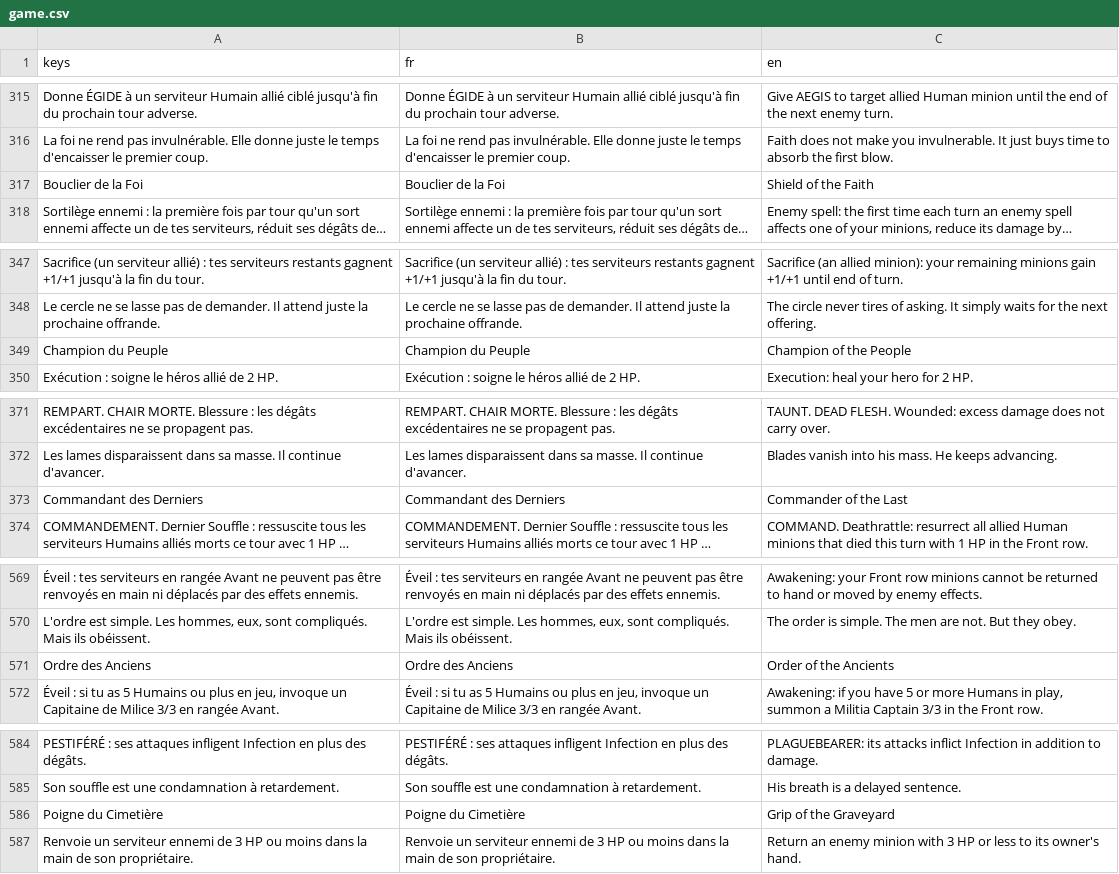
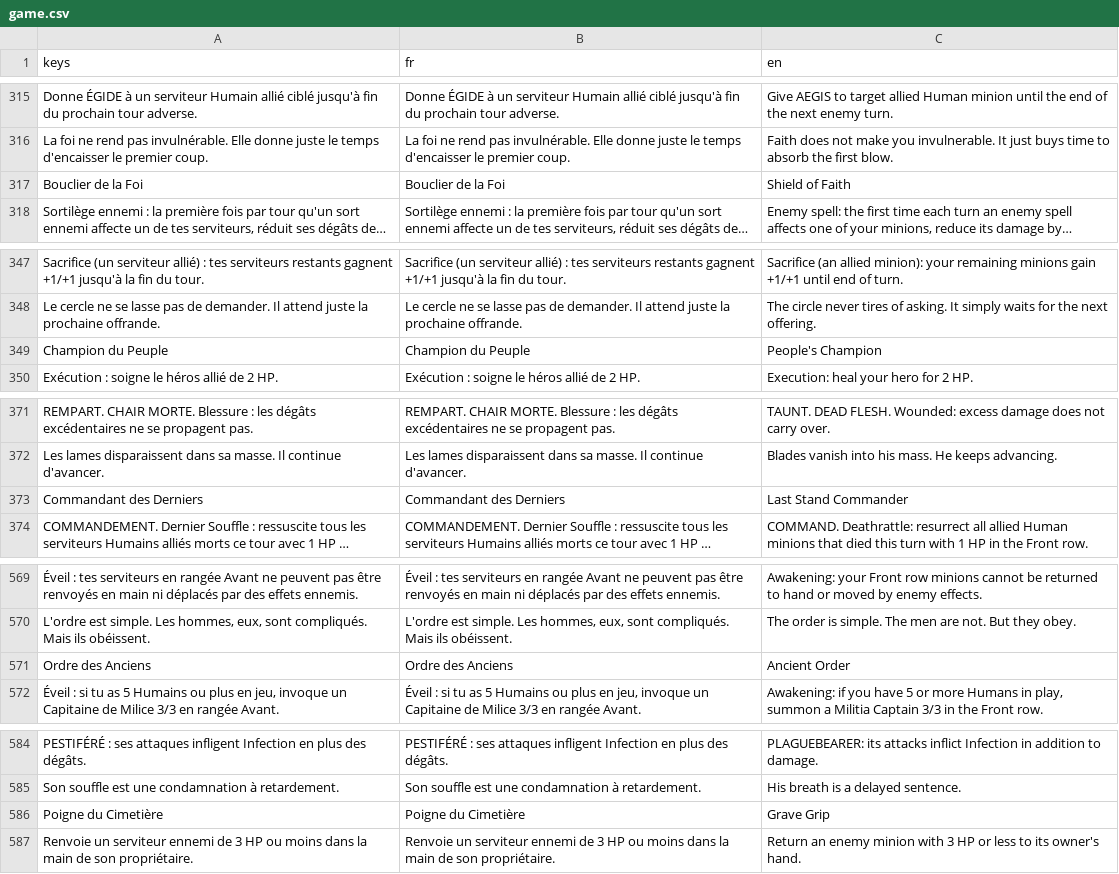
Before and after one commit to Nicolas82200/Wyrdane, a CSV file: translations/game.csv, drawn as a sheet; only a part is shown, gaps mark what is left out; long unchanged cells end in …; the diff covers the shown part only; the diff names each change by its address in the sheet, - before the commit and + after, or states it on an @@ line.

```diff
--- a/translations/game.csv
+++ b/translations/game.csv
-C317 (en): Shield of the Faith
+C317 (en): Shield of Faith
-C349 (en): Champion of the People
+C349 (en): People's Champion
-C373 (en): Commander of the Last
+C373 (en): Last Stand Commander
-C571 (en): Order of the Ancients
+C571 (en): Ancient Order
-C586 (en): Grip of the Graveyard
+C586 (en): Grave Grip
```
Also changed, not shown: 17 edited cells elsewhere in this file, 1 other file.
